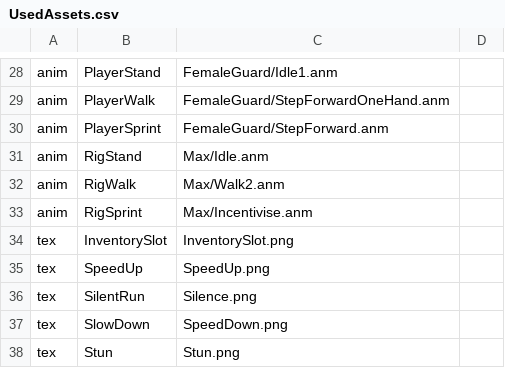
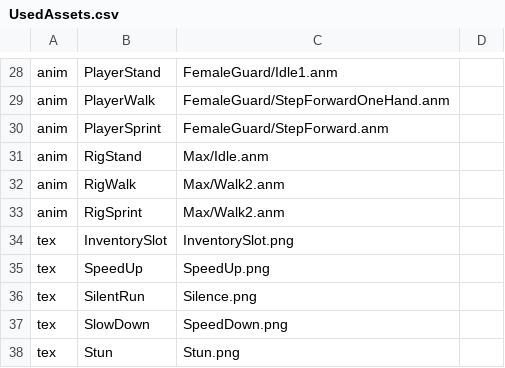
Before and after one commit to Nijelous/CSC8508-2023, a CSV file: Assets/UsedAssets.csv, drawn as a sheet; only a part is shown, gaps mark what is left out.

```diff
--- a/Assets/UsedAssets.csv
+++ b/Assets/UsedAssets.csv
@@ -32,3 +32,3 @@ anim,RigStand,Max/Idle.anm,
 anim,RigWalk,Max/Walk2.anm,
-anim,RigSprint,Max/Incentivise.anm,
+anim,RigSprint,Max/Walk2.anm,
 tex,InventorySlot,InventorySlot.png,
```
Also changed, not shown: 2 other files.
